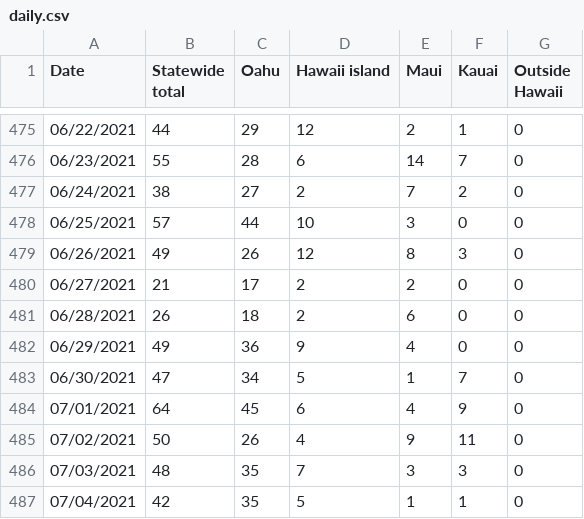
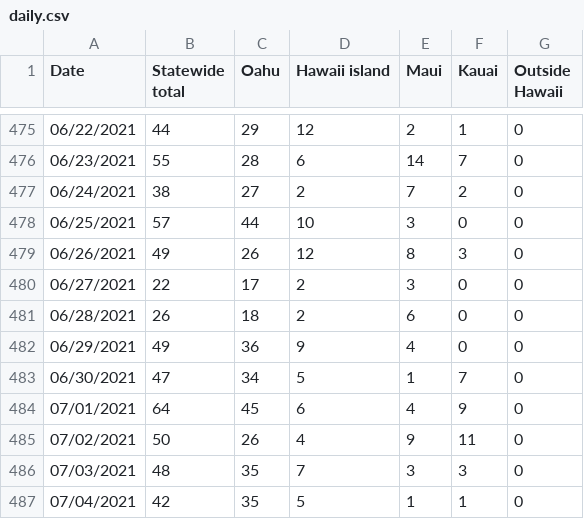
Before and after one commit to webb001/webb001.github.io, a CSV file: daily.csv, drawn as a sheet; only a part is shown, gaps mark what is left out; the diff covers the shown part only.

```diff
--- a/daily.csv
+++ b/daily.csv
@@ -479,3 +479,3 @@ Date,Statewide total,Oahu,Hawaii island,Maui,Kauai,Outside Hawaii
 06/26/2021,49,26,12,8,3,0
-06/27/2021,21,17,2,2,0,0
+06/27/2021,22,17,2,3,0,0
 06/28/2021,26,18,2,6,0,0
```
Also changed, not shown: 1 added row and 26 edited cells elsewhere in this file, 7 other files.
